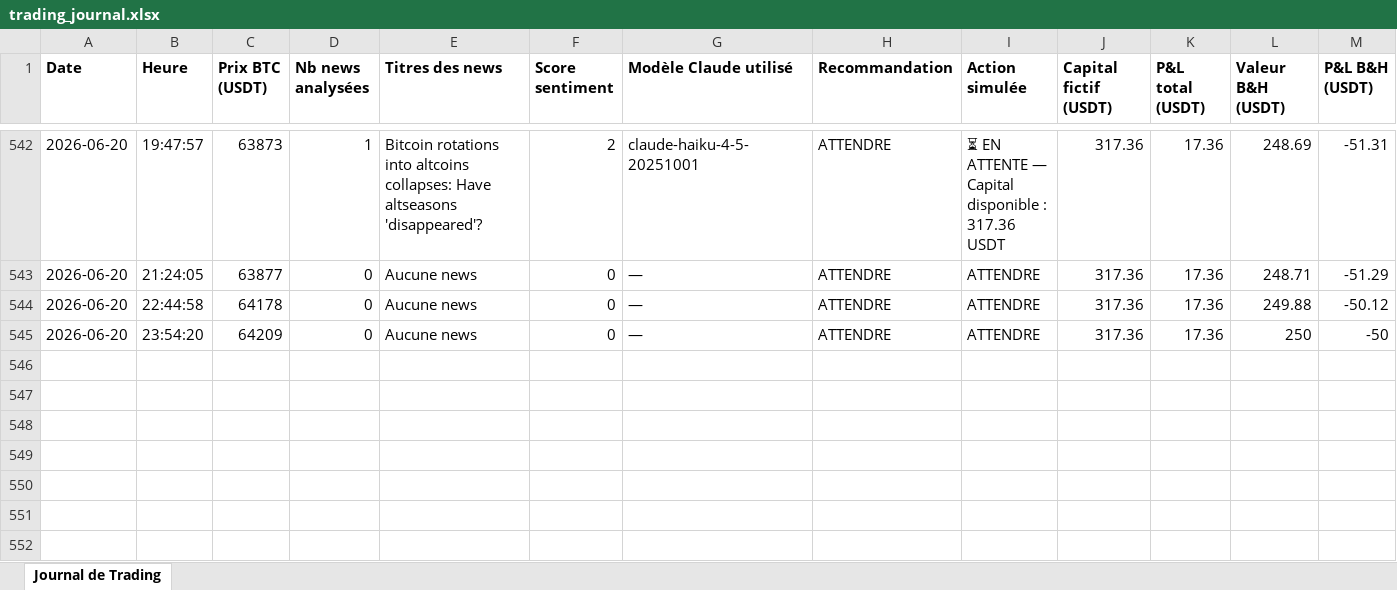
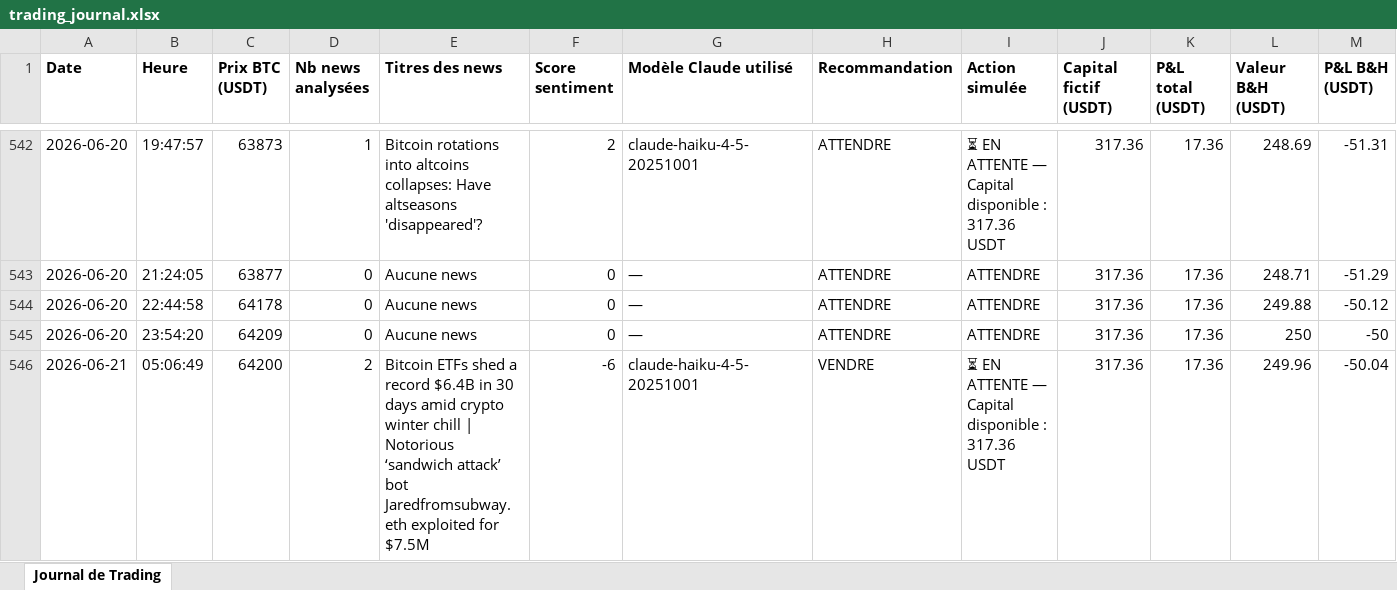
Before and after one commit to rayanefut15-creator/crypto-trading-agent, an Excel workbook: trading_journal.xlsx, sheet Journal de Trading, drawn as a sheet; only a part is shown, gaps mark what is left out; values as stored, in another font and other column widths than the file's, no borders; rows hold the shown columns only; the diff names each change by its address in the sheet, - before the commit and + after, or states it on an @@ line.

```diff
--- a/trading_journal.xlsx (sheet Journal de Trading)
+++ b/trading_journal.xlsx (sheet Journal de Trading)
+row 546: 2026-06-21 | 05:06:49 | 64200 | 2 | Bitcoin ETFs shed a record $6.4B in 30 days amid crypto winter chill | Notorious ‘sandwich attack’ bot Jaredfromsubway.eth exploited for $7.5M | -6 | claude-haiku-4-5-20251001 | VENDRE | ⏳ EN ATTENTE — Capital disponible : 317.36 USDT | 317.36 | 17.36 | 249.96 | -50.04
```
Also changed, not shown: 3 other files.
